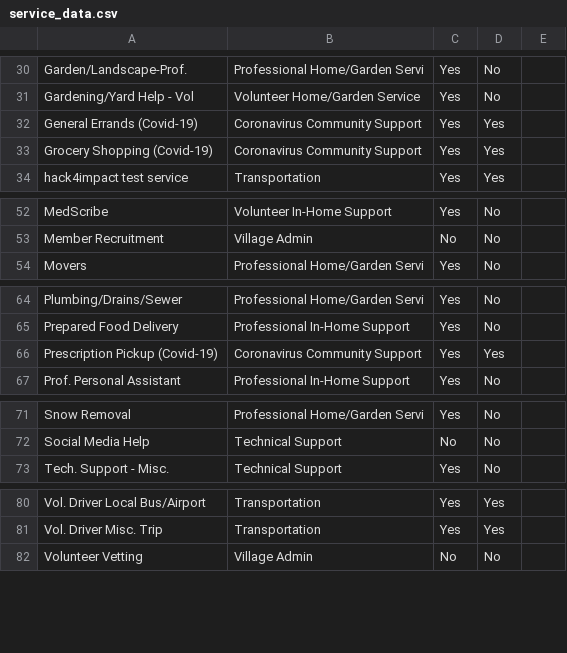
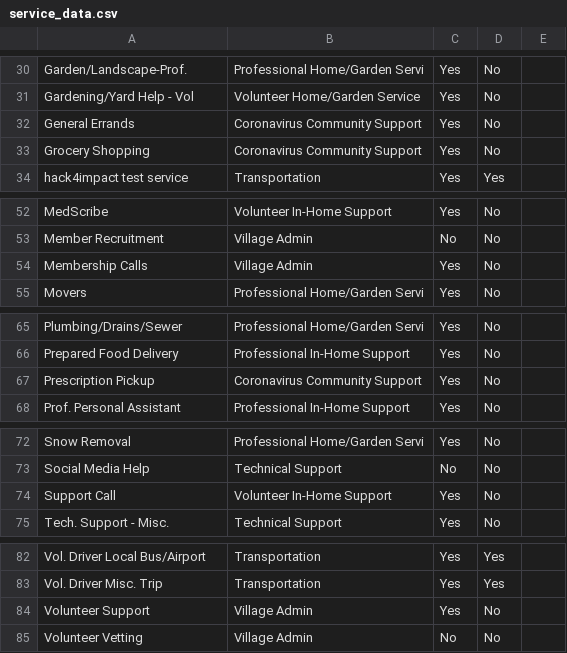
Before and after one commit to cornellh4i/love-living-at-home, a CSV file: app/data/in/club_express_exports/service_data.csv, drawn as a sheet; only a part is shown, gaps mark what is left out.

```diff
--- a/app/data/in/club_express_exports/service_data.csv
+++ b/app/data/in/club_express_exports/service_data.csv
@@ -31,4 +31,4 @@
 "Gardening/Yard Help -  Vol","Volunteer Home/Garden Service","Yes","No",
-"General Errands (Covid-19)","Coronavirus Community Support","Yes","Yes",
-"Grocery Shopping (Covid-19)","Coronavirus Community Support","Yes","Yes",
+"General Errands","Coronavirus Community Support","Yes","No",
+"Grocery Shopping","Coronavirus Community Support","Yes","No",
 "hack4impact test service","Transportation","Yes","Yes",
@@ -53,2 +53,3 @@
 "Member Recruitment","Village Admin","No","No",
+"Membership Calls","Village Admin","Yes","No",
 "Movers","Professional Home/Garden Servi","Yes","No",
@@ -65,3 +66,3 @@
 "Prepared Food Delivery","Professional In-Home Support","Yes","No",
-"Prescription Pickup (Covid-19)","Coronavirus Community Support","Yes","Yes",
+"Prescription Pickup","Coronavirus Community Support","Yes","No",
 "Prof. Personal Assistant","Professional In-Home Support","Yes","No",
@@ -72,2 +73,3 @@
 "Social Media Help","Technical Support","No","No",
+"Support Call","Volunteer In-Home Support","Yes","No",
 "Tech. Support - Misc.","Technical Support","Yes","No",
@@ -81,2 +83,3 @@
 "Vol. Driver Misc. Trip","Transportation","Yes","Yes",
+"Volunteer Support ","Village Admin","Yes","No",
 "Volunteer Vetting","Village Admin","No","No",
```
Also changed, not shown: app/data/in/club_express_exports/additional_contact_data.csv, app/data/in/club_express_exports/open_provider_requests_data.csv, 19 other files.
